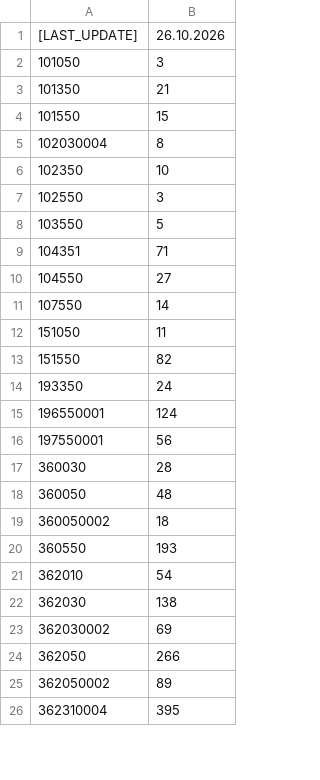
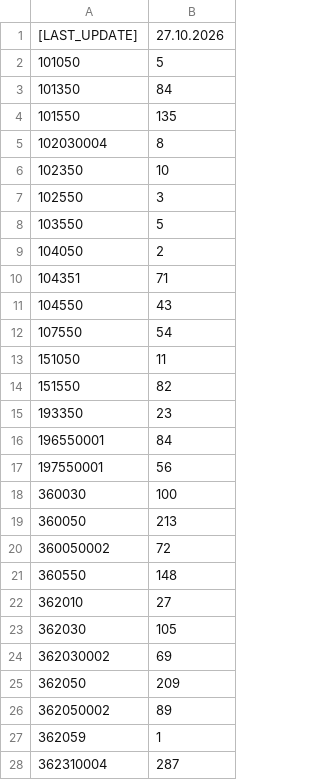
Before and after one commit to KBrewery/PLG_INVENTURA, a CSV file: Stav_skladu.csv, drawn as a sheet; only a part is shown; the diff covers the shown part only.

Commit message:
Update Stav_skladu.csv 27.10.2026

```diff
--- a/Stav_skladu.csv
+++ b/Stav_skladu.csv
@@ -1,5 +1,5 @@
-[LAST_UPDATE];26.10.2026;
-101050;3
-101350;21
-101550;15
+[LAST_UPDATE];27.10.2026;
+101050;5
+101350;84
+101550;135
 102030004;8
@@ -8,19 +8,21 @@
 103550;5
+104050;2
 104351;71
-104550;27
-107550;14
+104550;43
+107550;54
 151050;11
 151550;82
-193350;24
-196550001;124
+193350;23
+196550001;84
 197550001;56
-360030;28
-360050;48
-360050002;18
-360550;193
-362010;54
-362030;138
+360030;100
+360050;213
+360050002;72
+360550;148
+362010;27
+362030;105
 362030002;69
-362050;266
+362050;209
 362050002;89
-362310004;395
+362059;1
+362310004;287
```
Also changed, not shown: 3 added rows and 56 edited cells elsewhere in this file.
